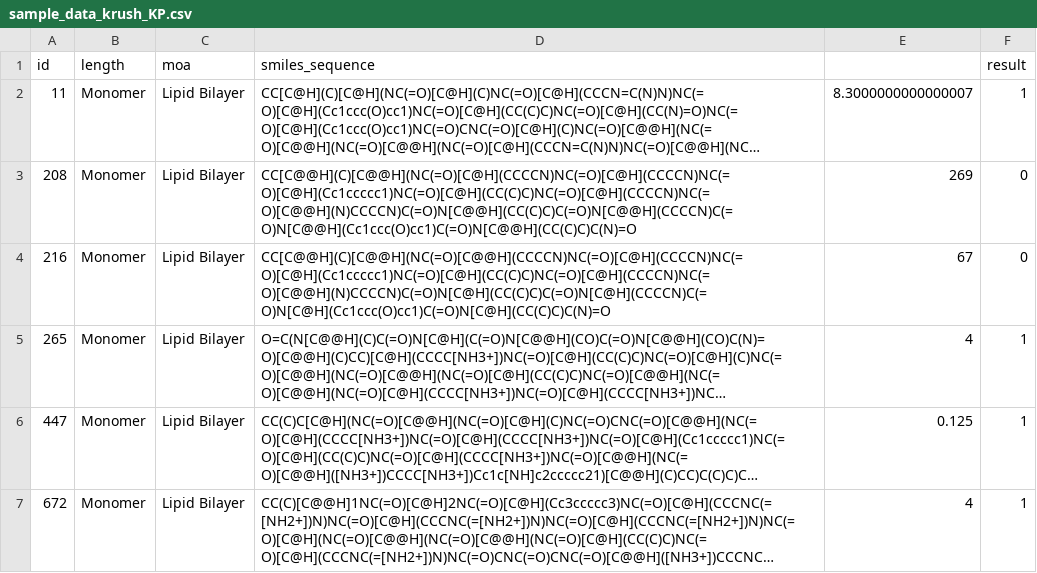
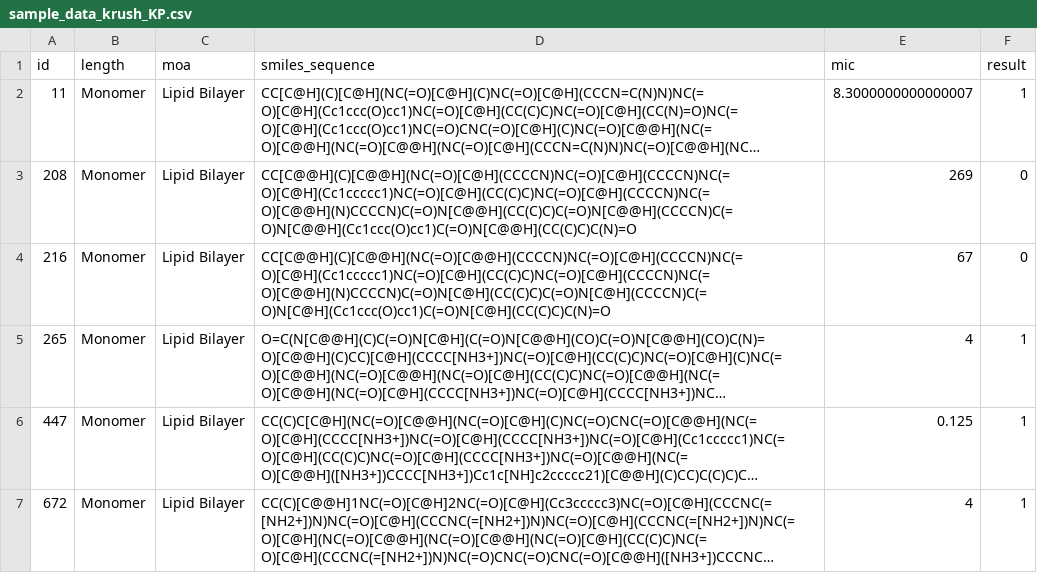
Before and after one commit to Jjpn1/KrushKP, a CSV file: sample_data_krush_KP.csv, drawn as a sheet; only a part is shown; long unchanged cells end in …; the diff names each change by its address in the sheet, - before the commit and + after, or states it on an @@ line.

Commit message:
Update sample_data_krush_KP.csv

```diff
--- a/sample_data_krush_KP.csv
+++ b/sample_data_krush_KP.csv
-E1: (empty)
+E1: mic
```
